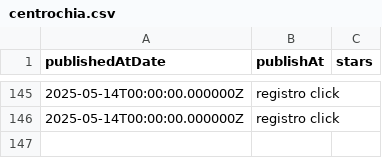
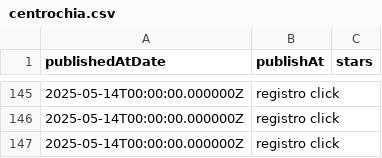
Before and after one commit to lawiwi/ExploraChia, a CSV file: data/centrochia.csv, drawn as a sheet; only a part is shown, gaps mark what is left out; the diff names each change by its address in the sheet, - before the commit and + after, or states it on an @@ line.

```diff
--- a/data/centrochia.csv
+++ b/data/centrochia.csv
+row 147: 2025-05-14T00:00:00.000000Z | registro click
```
Also changed, not shown: data/fontanar.csv, 4 other files.
